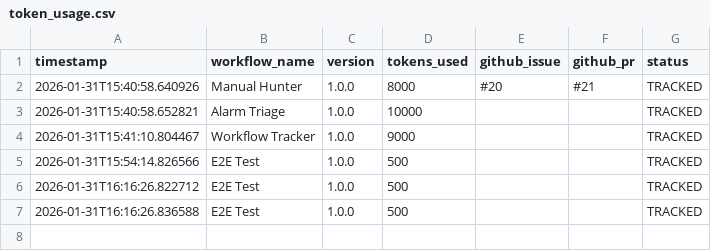
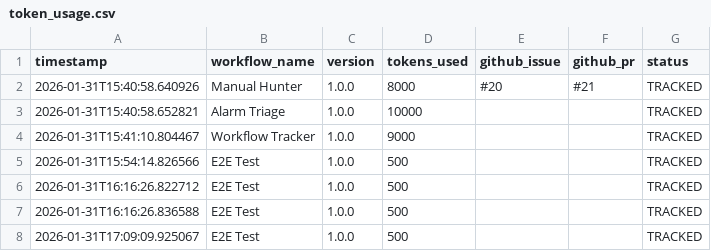
Before and after one commit to Mikecranesync/jarvis-workspace, a CSV file: projects/shoptalk/token_usage.csv, drawn as a sheet.

```diff
--- a/projects/shoptalk/token_usage.csv
+++ b/projects/shoptalk/token_usage.csv
@@ -7 +7,2 @@ timestamp,workflow_name,version,tokens_used,github_issue,github_pr,status
 2026-01-31T16:16:26.836588,E2E Test,1.0.0,500,,,TRACKED
+2026-01-31T17:09:09.925067,E2E Test,1.0.0,500,,,TRACKED
```
Also changed, not shown: projects/shoptalk/alarm_log.csv, 39 other files.
